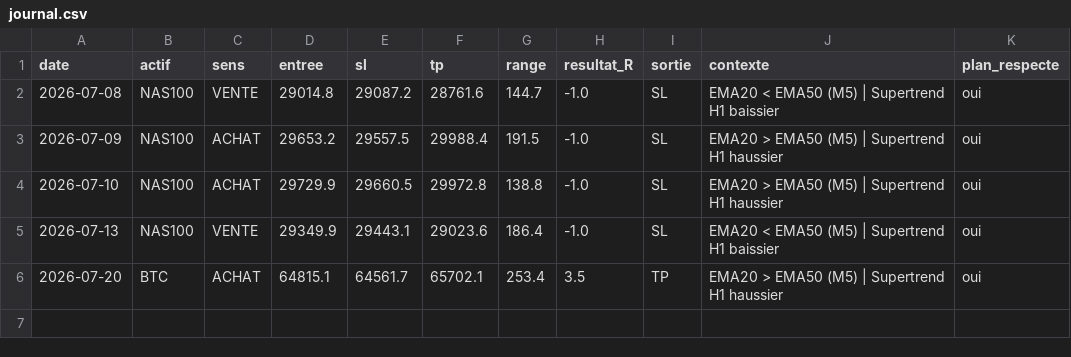
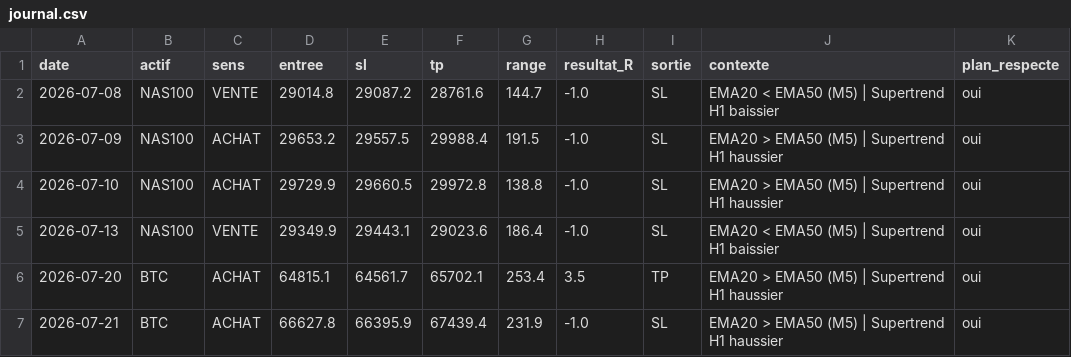
Before and after one commit to karasko54/opr-nasdaq, a CSV file: journal.csv, drawn as a sheet; the diff names each change by its address in the sheet, - before the commit and + after, or states it on an @@ line.

Commit message:
etat: avancement trade + journal (NASDAQ + BTC)

```diff
--- a/journal.csv
+++ b/journal.csv
+row 7: 2026-07-21 | BTC | ACHAT | 66627.8 | 66395.9 | 67439.4 | 231.9 | -1.0 | SL | EMA20 > EMA50 (M5) | Supertrend H1 haussier | oui
```
Also changed, not shown: 1 other file.
